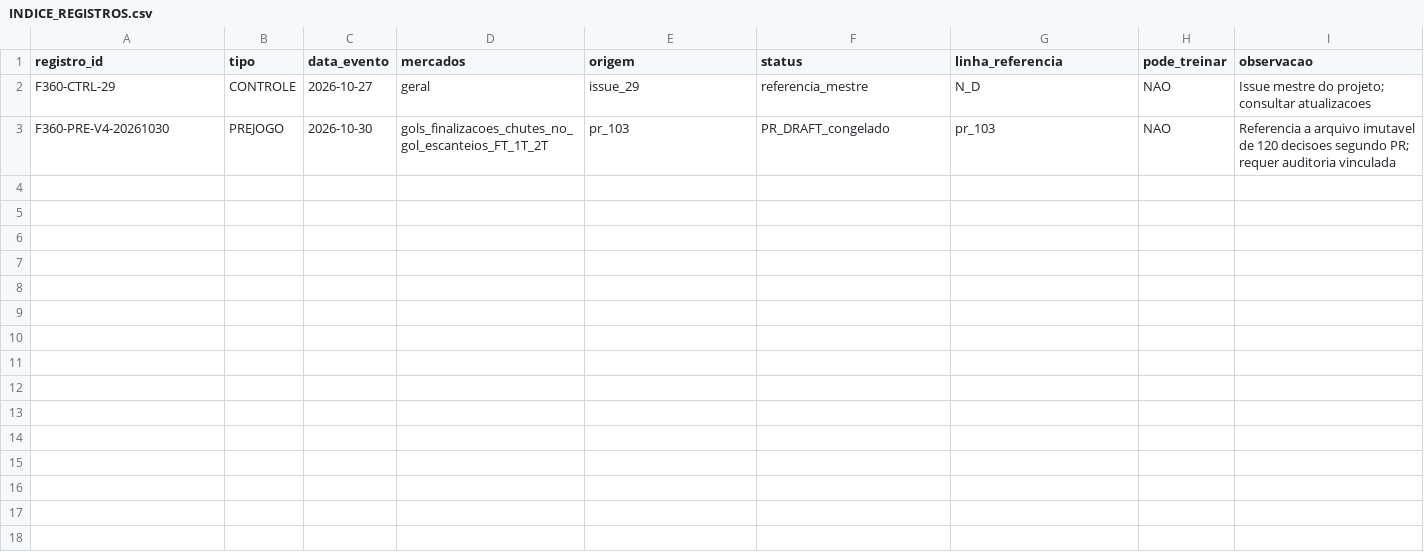
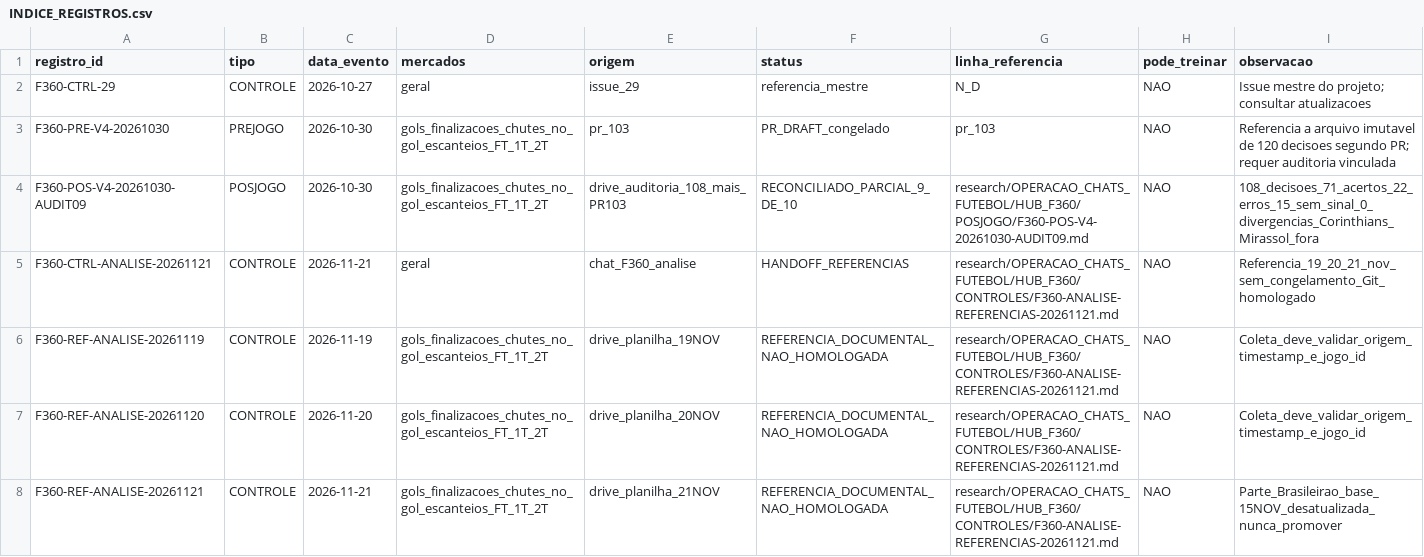
Before and after one commit to azevedosouza22/futstats, a CSV file: research/OPERACAO_CHATS_FUTEBOL/HUB_F360/INDICE_REGISTROS.csv, drawn as a sheet.

Commit message:
docs(f360): indexar POSJOGO conciliado e referencias documentais do chat analise

```diff
--- a/research/OPERACAO_CHATS_FUTEBOL/HUB_F360/INDICE_REGISTROS.csv
+++ b/research/OPERACAO_CHATS_FUTEBOL/HUB_F360/INDICE_REGISTROS.csv
@@ -3 +3,6 @@ F360-CTRL-29,CONTROLE,2026-10-27,geral,issue_29,referencia_mestre,N_D,NAO,Issue
 F360-PRE-V4-20261030,PREJOGO,2026-10-30,gols_finalizacoes_chutes_no_gol_escanteios_FT_1T_2T,pr_103,PR_DRAFT_congelado,pr_103,NAO,Referencia a arquivo imutavel de 120 decisoes segundo PR; requer auditoria vinculada
+F360-POS-V4-20261030-AUDIT09,POSJOGO,2026-10-30,gols_finalizacoes_chutes_no_gol_escanteios_FT_1T_2T,drive_auditoria_108_mais_PR103,RECONCILIADO_PARCIAL_9_DE_10,research/OPERACAO_CHATS_FUTEBOL/HUB_F360/POSJOGO/F360-POS-V4-20261030-AUDIT09.md,NAO,108_decisoes_71_acertos_22_erros_15_sem_sinal_0_divergencias_Corinthians_Mirassol_fora
+F360-CTRL-ANALISE-20261121,CONTROLE,2026-11-21,geral,chat_F360_analise,HANDOFF_REFERENCIAS,research/OPERACAO_CHATS_FUTEBOL/HUB_F360/CONTROLES/F360-ANALISE-REFERENCIAS-20261121.md,NAO,Referencia_19_20_21_nov_sem_congelamento_Git_homologado
+F360-REF-ANALISE-20261119,CONTROLE,2026-11-19,gols_finalizacoes_chutes_no_gol_escanteios_FT_1T_2T,drive_planilha_19NOV,REFERENCIA_DOCUMENTAL_NAO_HOMOLOGADA,research/OPERACAO_CHATS_FUTEBOL/HUB_F360/CONTROLES/F360-ANALISE-REFERENCIAS-20261121.md,NAO,Coleta_deve_validar_origem_timestamp_e_jogo_id
+F360-REF-ANALISE-20261120,CONTROLE,2026-11-20,gols_finalizacoes_chutes_no_gol_escanteios_FT_1T_2T,drive_planilha_20NOV,REFERENCIA_DOCUMENTAL_NAO_HOMOLOGADA,research/OPERACAO_CHATS_FUTEBOL/HUB_F360/CONTROLES/F360-ANALISE-REFERENCIAS-20261121.md,NAO,Coleta_deve_validar_origem_timestamp_e_jogo_id
+F360-REF-ANALISE-20261121,CONTROLE,2026-11-21,gols_finalizacoes_chutes_no_gol_escanteios_FT_1T_2T,drive_planilha_21NOV,REFERENCIA_DOCUMENTAL_NAO_HOMOLOGADA,research/OPERACAO_CHATS_FUTEBOL/HUB_F360/CONTROLES/F360-ANALISE-REFERENCIAS-20261121.md,NAO,Parte_Brasileirao_base_15NOV_desatualizada_nunca_promover
```
